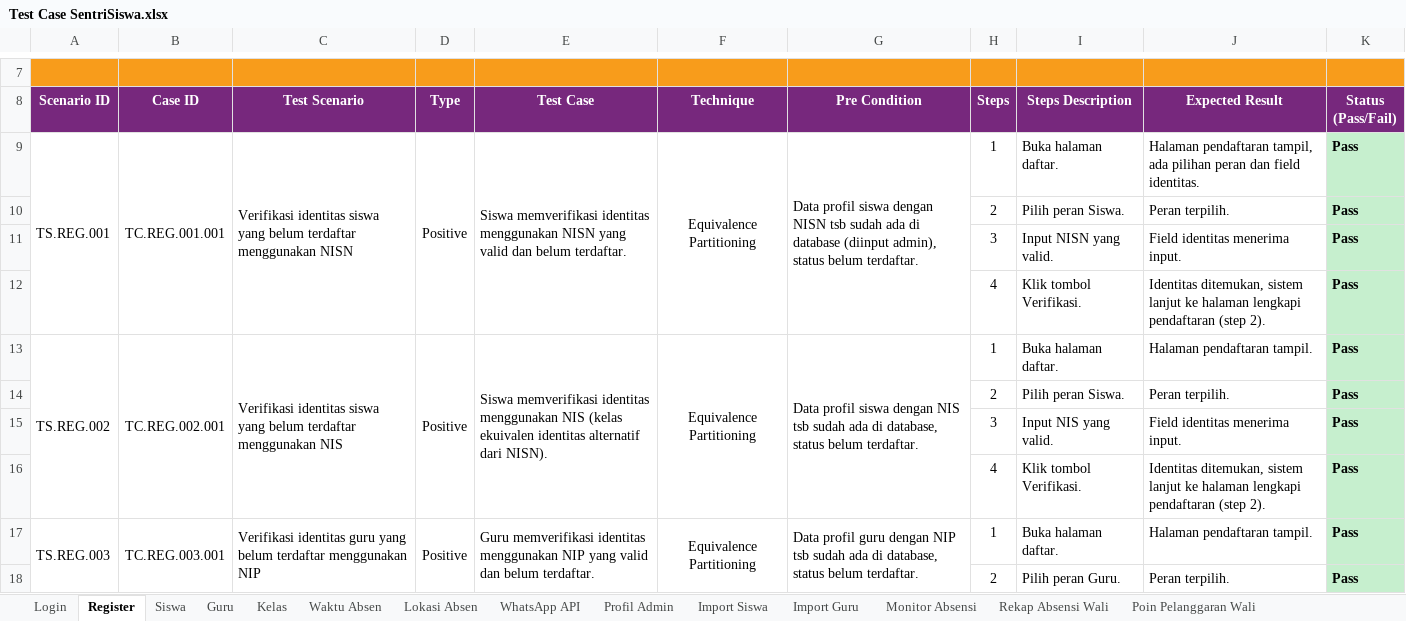
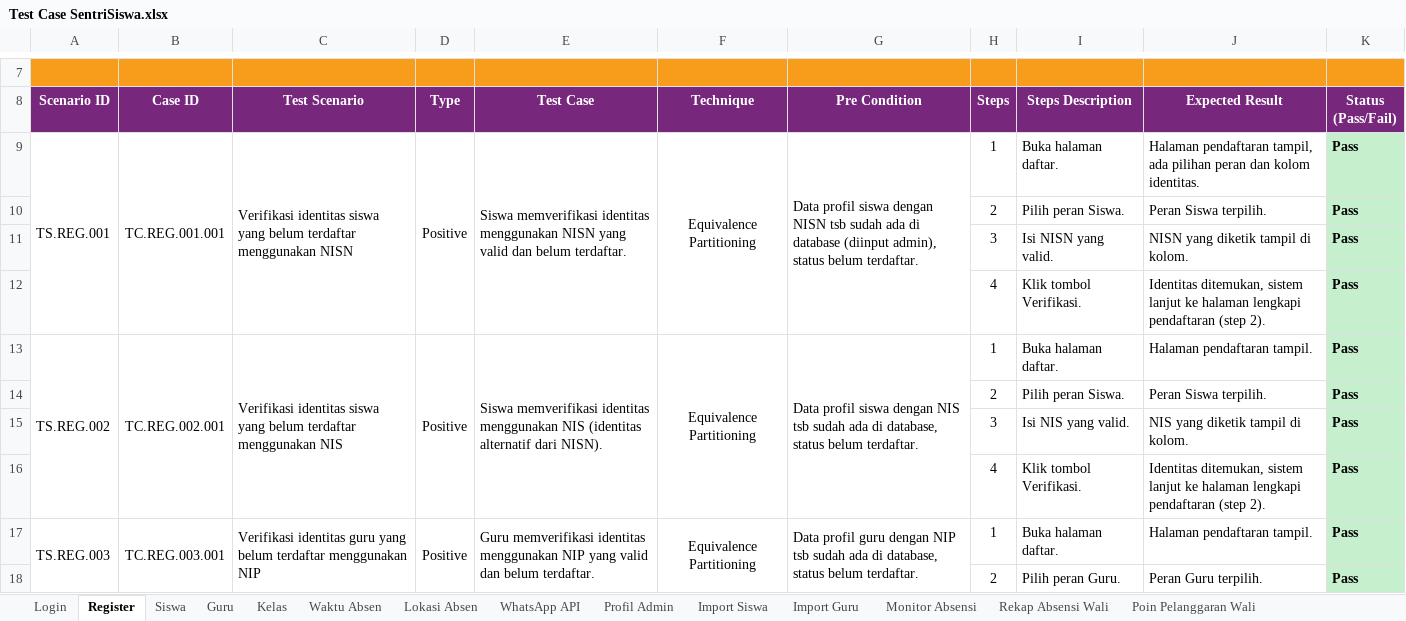
Before and after one commit to mfachriridha/sentriSiswa, an Excel workbook: docs/test_case/Test Case SentriSiswa.xlsx, sheet Register, drawn as a sheet; only a part is shown, gaps mark what is left out; values as stored, in another font and other column widths than the file's, no borders; the diff covers the shown part only; the diff names each change by its address in the sheet, - before the commit and + after, or states it on an @@ line.

```diff
--- a/docs/test_case/Test Case SentriSiswa.xlsx (sheet Register)
+++ b/docs/test_case/Test Case SentriSiswa.xlsx (sheet Register)
-J9 (Expected Result): …peran dan field identitas.
+J9 (Expected Result): …peran dan kolom identitas.
-J10 (Expected Result): Peran terpilih.
+J10 (Expected Result): Peran Siswa terpilih.
-I11 (Steps Description): Input NISN yang valid.
+I11 (Steps Description): Isi NISN yang valid.
-J11 (Expected Result): Field identitas menerima input.
+J11 (Expected Result): NISN yang diketik tampil di kolom.
-E13 (Test Case): …menggunakan NIS (kelas ekuivalen identitas alternatif dari…
+E13 (Test Case): …menggunakan NIS (identitas alternatif dari…
-J14 (Expected Result): Peran terpilih.
+J14 (Expected Result): Peran Siswa terpilih.
-I15 (Steps Description): Input NIS yang valid.
+I15 (Steps Description): Isi NIS yang valid.
-J15 (Expected Result): Field identitas menerima input.
+J15 (Expected Result): NIS yang diketik tampil di kolom.
-J18 (Expected Result): Peran terpilih.
+J18 (Expected Result): Peran Guru terpilih.
```
Also changed, not shown: other rows of this sheet, sheet Login, sheet Siswa, sheet Guru, sheet Import Siswa, sheet Lokasi Absen, sheet WhatsApp API, 12 more sheets.
